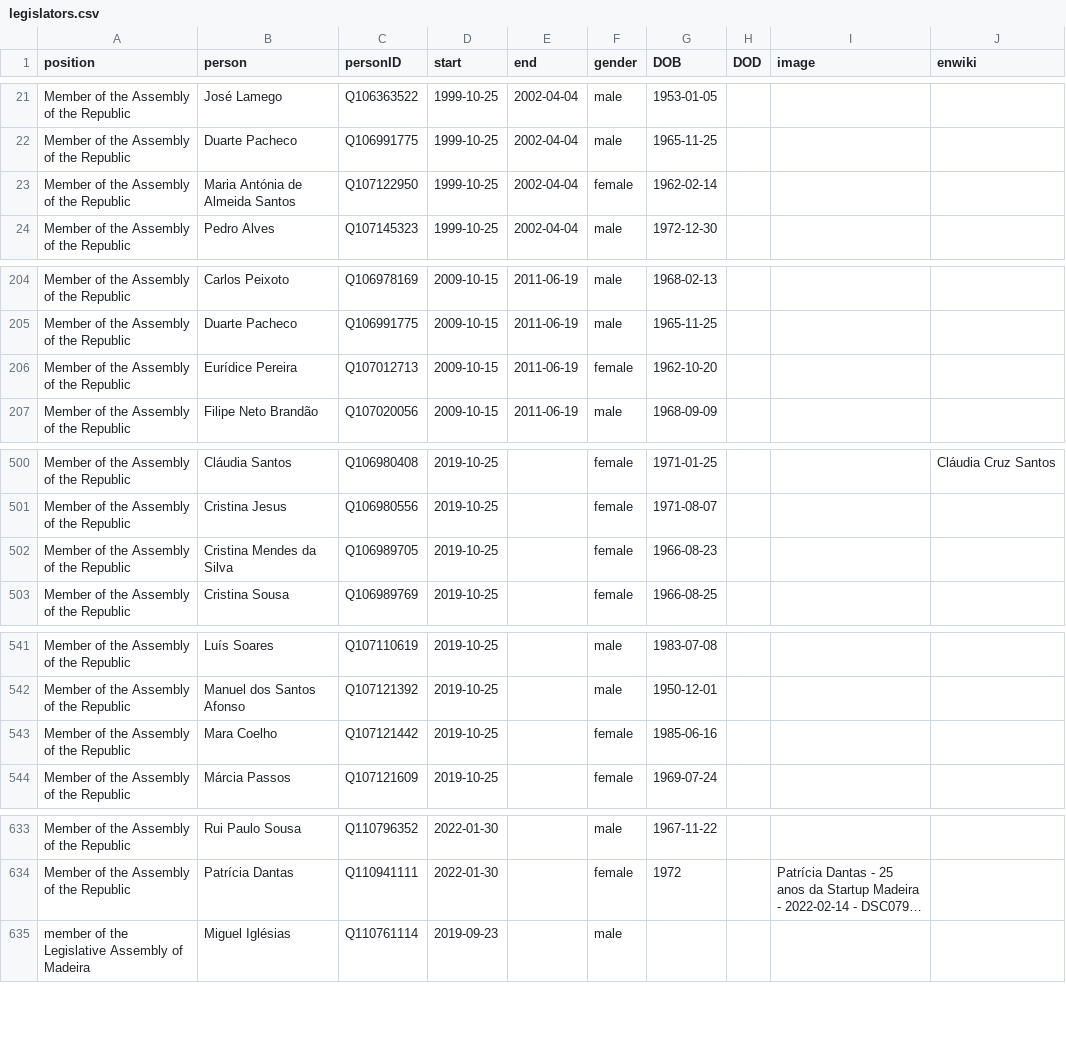
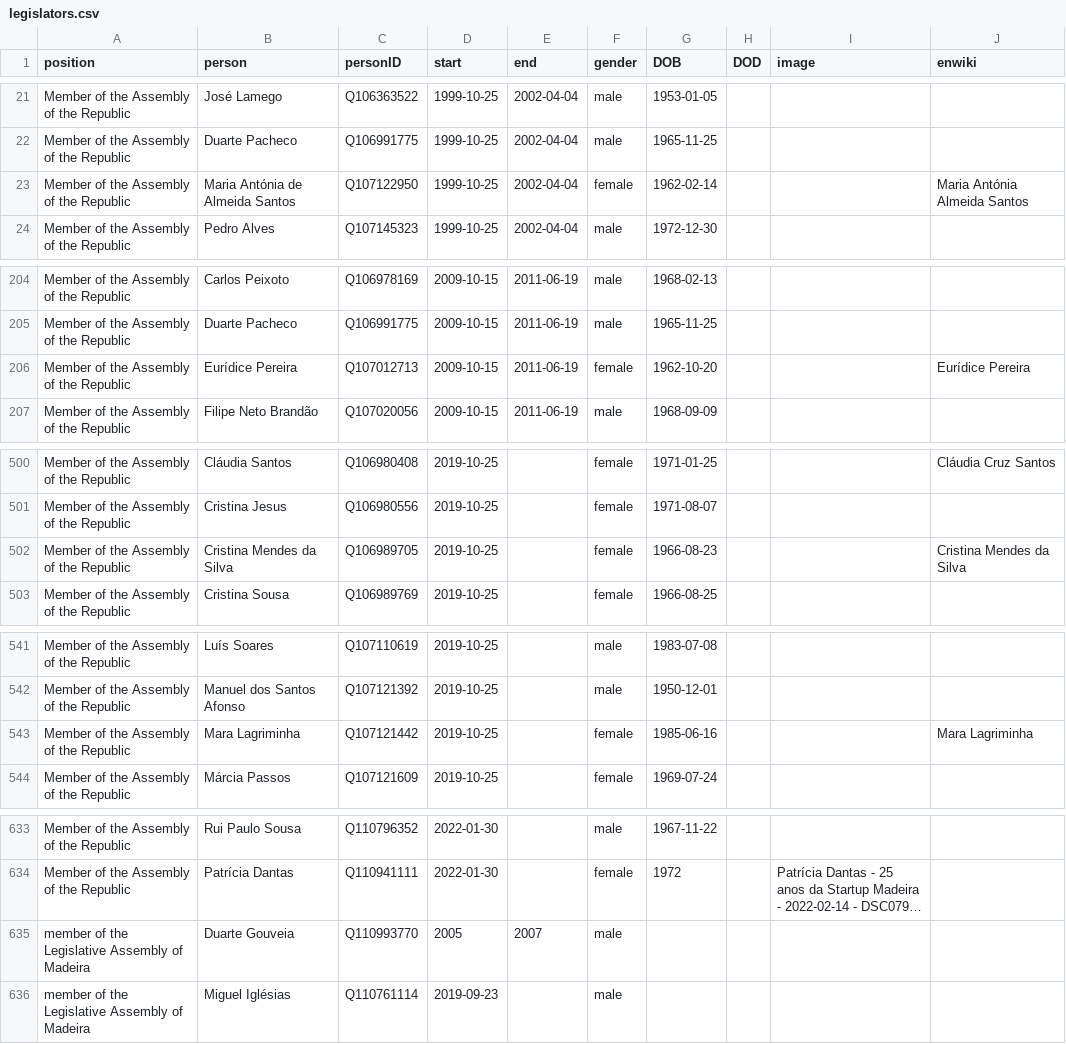
Before and after one commit to every-politician-scrapers/portugal-cabinet, a CSV file: html/legislators.csv, drawn as a sheet; only a part is shown, gaps mark what is left out; long unchanged cells end in …; the diff names each change by its address in the sheet, - before the commit and + after, or states it on an @@ line.

```diff
--- a/html/legislators.csv
+++ b/html/legislators.csv
-J23 (enwiki): (empty)
+J23 (enwiki): Maria Antónia Almeida Santos
-J206 (enwiki): (empty)
+J206 (enwiki): Eurídice Pereira
-J502 (enwiki): (empty)
+J502 (enwiki): Cristina Mendes da Silva
-B543 (person): Mara Coelho
+B543 (person): Mara Lagriminha
-J543 (enwiki): (empty)
+J543 (enwiki): Mara Lagriminha
+row 635: member of the Legislative Assembly of Madeira | Duarte Gouveia | Q110993770 | 2005 | 2007 | male
```
Also changed, not shown: html/holders21.csv.
